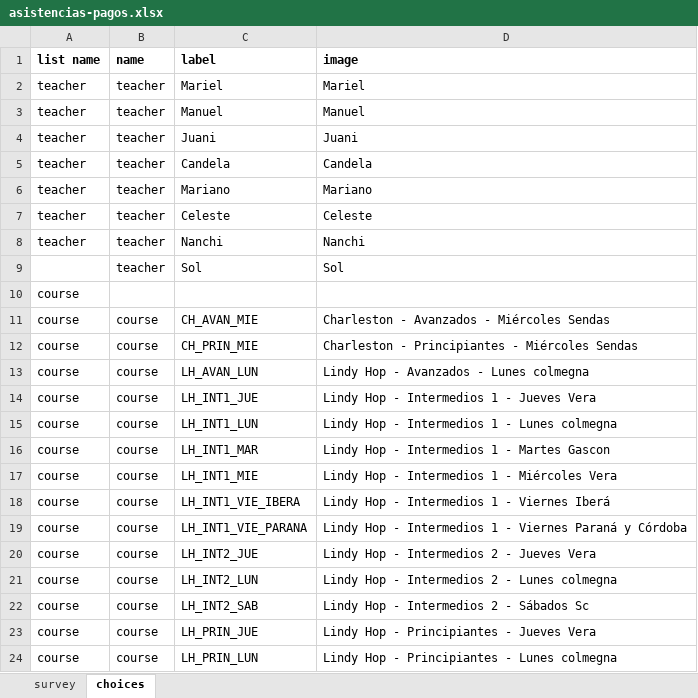
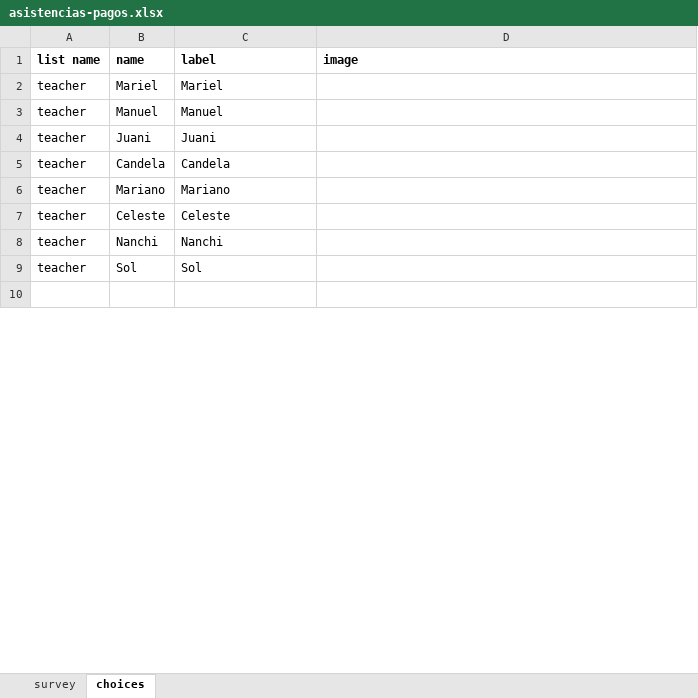
Before and after one commit to bcardiff/themis, an Excel workbook: ona_forms/asistencias-pagos.xlsx, sheet choices, drawn as a sheet; only a part is shown; values as stored, in another font and other column widths than the file's, no borders; removed rows and columns are numbered as before the commit, all else as after; the diff covers the shown part only; the diff names each change by its address in the sheet, - before the commit and + after, or states it on an @@ line.

```diff
--- a/ona_forms/asistencias-pagos.xlsx (sheet choices)
+++ b/ona_forms/asistencias-pagos.xlsx (sheet choices)
-B2 (name): teacher
+B2 (name): Mariel
-D2 (image): Mariel
+D2 (image): (empty)
-B3 (name): teacher
+B3 (name): Manuel
-D3 (image): Manuel
+D3 (image): (empty)
-B4 (name): teacher
+B4 (name): Juani
-D4 (image): Juani
+D4 (image): (empty)
-B5 (name): teacher
+B5 (name): Candela
-D5 (image): Candela
+D5 (image): (empty)
-B6 (name): teacher
+B6 (name): Mariano
-D6 (image): Mariano
+D6 (image): (empty)
-B7 (name): teacher
+B7 (name): Celeste
-D7 (image): Celeste
+D7 (image): (empty)
-B8 (name): teacher
+B8 (name): Nanchi
-D8 (image): Nanchi
+D8 (image): (empty)
-A9 (list name): (empty)
+A9 (list name): teacher
-B9 (name): teacher
+B9 (name): Sol
-D9 (image): Sol
+D9 (image): (empty)
-A10 (list name): course
+A10 (list name): (empty)
-row 11: course | course | CH_AVAN_MIE | Charleston - Avanzados - Miércoles Sendas
-row 12: course | course | CH_PRIN_MIE | Charleston - Principiantes - Miércoles Sendas
-row 13: course | course | LH_AVAN_LUN | Lindy Hop - Avanzados - Lunes colmegna
-row 14: course | course | LH_INT1_JUE | Lindy Hop - Intermedios 1 - Jueves Vera
-row 15: course | course | LH_INT1_LUN | Lindy Hop - Intermedios 1 - Lunes colmegna
-row 16: course | course | LH_INT1_MAR | Lindy Hop - Intermedios 1 - Martes Gascon
-row 17: course | course | LH_INT1_MIE | Lindy Hop - Intermedios 1 - Miércoles Vera
-row 18: course | course | LH_INT1_VIE_IBERA | Lindy Hop - Intermedios 1 - Viernes Iberá
-row 19: course | course | LH_INT1_VIE_PARANA | Lindy Hop - Intermedios 1 - Viernes Paraná y Córdoba
-row 20: course | course | LH_INT2_JUE | Lindy Hop - Intermedios 2 - Jueves Vera
-row 21: course | course | LH_INT2_LUN | Lindy Hop - Intermedios 2 - Lunes colmegna
-row 22: course | course | LH_INT2_SAB | Lindy Hop - Intermedios 2 - Sábados Sc
-row 23: course | course | LH_PRIN_JUE | Lindy Hop - Principiantes - Jueves Vera
-row 24: course | course | LH_PRIN_LUN | Lindy Hop - Principiantes - Lunes colmegna
```
Also changed, not shown: 32 added rows, 18 removed rows and 10 edited cells elsewhere in this sheet, sheet survey, 2 other files.
